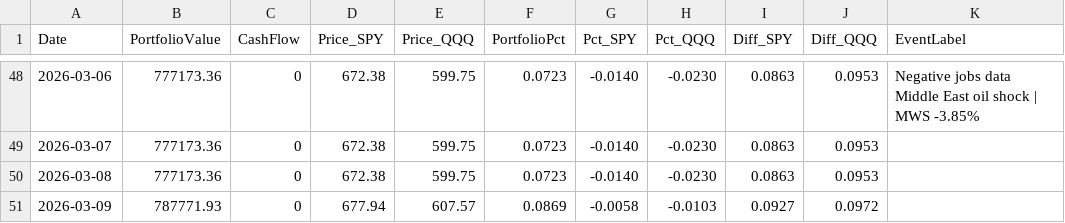
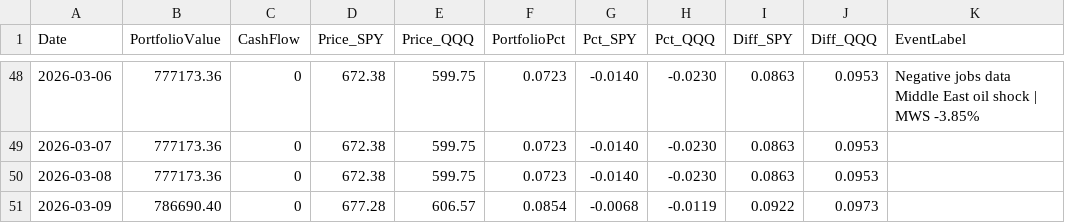
Before and after one commit to ziggermeister/project-mws-public, a CSV file: mws_recent_performance.csv, drawn as a sheet; only a part is shown, gaps mark what is left out.

```diff
--- a/mws_recent_performance.csv
+++ b/mws_recent_performance.csv
@@ -50,2 +50,2 @@ Date,PortfolioValue,CashFlow,Price_SPY,Price_QQQ,PortfolioPct,Pct_SPY,Pct_QQQ,Di
 2026-03-08,777173.36,0,672.38,599.75,0.0723,-0.0140,-0.0230,0.0863,0.0953,
-2026-03-09,787771.93,0,677.94,607.57,0.0869,-0.0058,-0.0103,0.0927,0.0972,
+2026-03-09,786690.40,0,677.28,606.57,0.0854,-0.0068,-0.0119,0.0922,0.0973,
```
Also changed, not shown: mws_holdings.csv.
